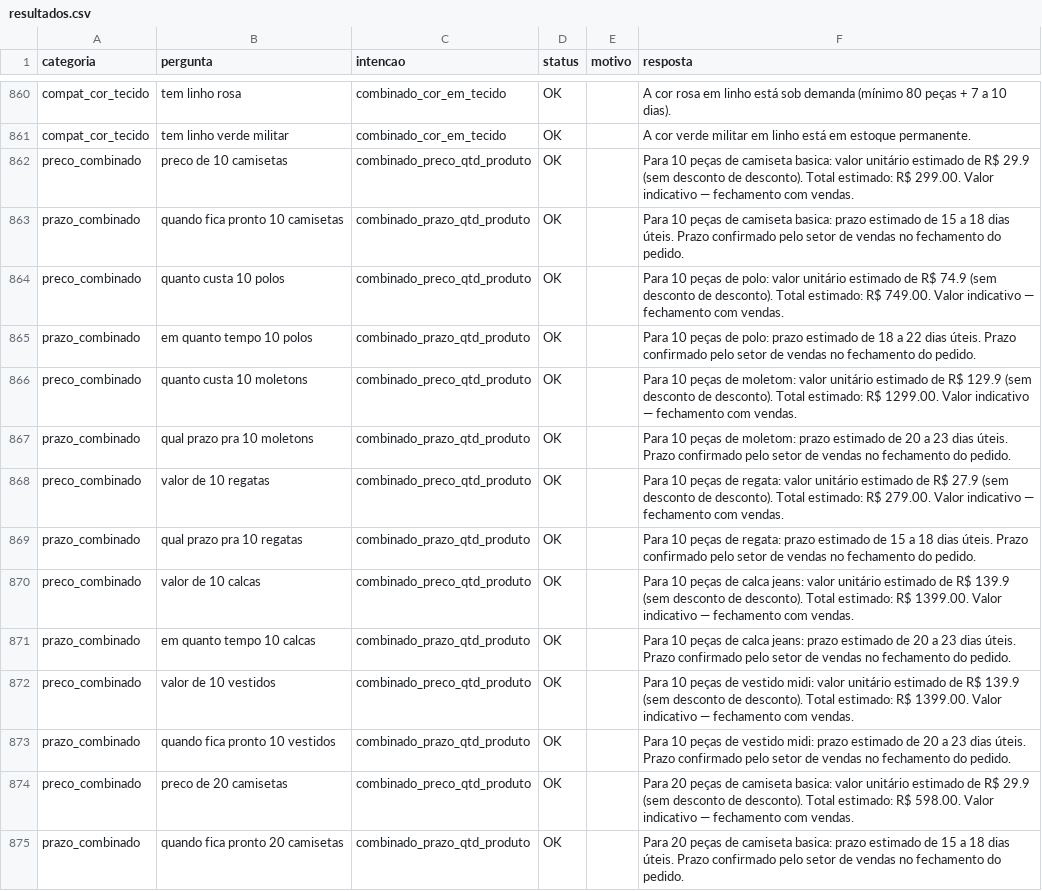
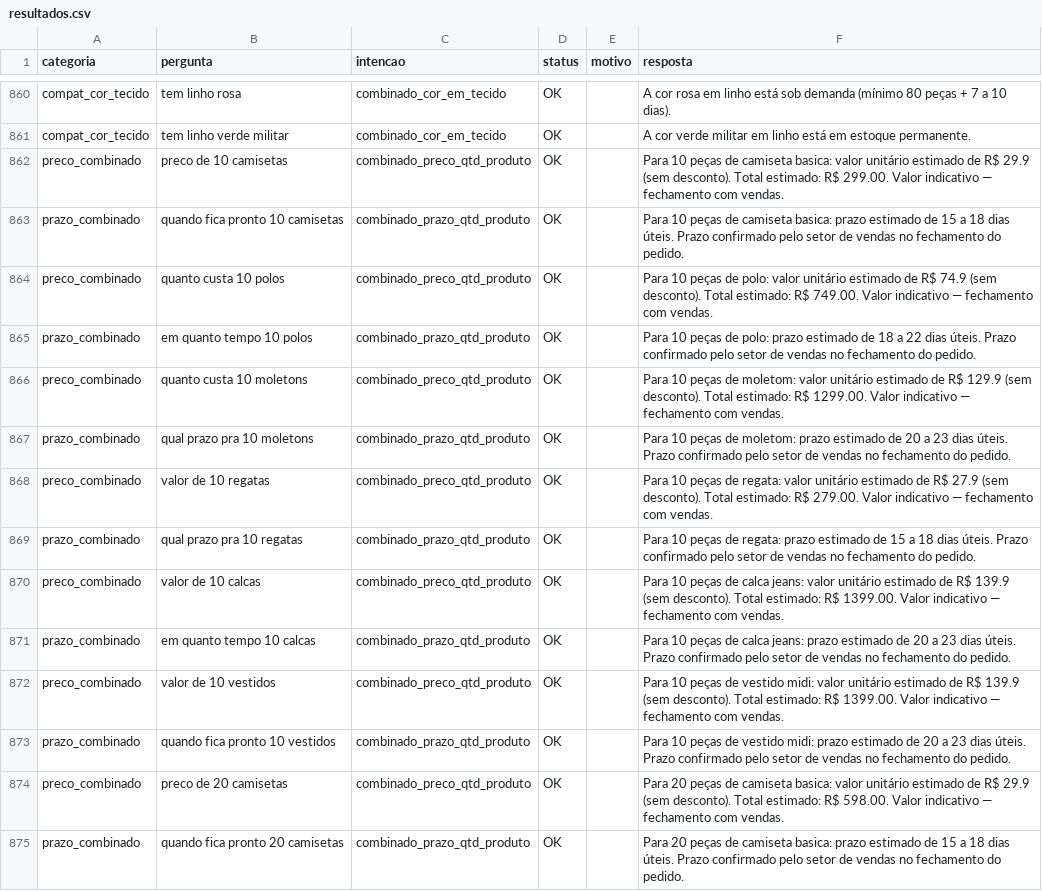
Before and after one commit to bbiaccosta-blip/fashion_flow_bot, a CSV file: testes_bateria/resultados.csv, drawn as a sheet; only a part is shown, gaps mark what is left out; the diff covers the shown part only.

```diff
--- a/testes_bateria/resultados.csv
+++ b/testes_bateria/resultados.csv
@@ -861,15 +861,15 @@ compat_cor_tecido,tem linho rosa,combinado_cor_em_tecido,OK,,A cor rosa em linho
 compat_cor_tecido,tem linho verde militar,combinado_cor_em_tecido,OK,,A cor verde militar em linho está em estoque permanente.
-preco_combinado,preco de 10 camisetas,combinado_preco_qtd_produto,OK,,Para 10 peças de camiseta basica: valor unitário estimado de R$ 29.9 (sem desconto de desconto). Total estimado: R$ 299.00. Valor indicativo — fechamento com vendas.
+preco_combinado,preco de 10 camisetas,combinado_preco_qtd_produto,OK,,Para 10 peças de camiseta basica: valor unitário estimado de R$ 29.9 (sem desconto). Total estimado: R$ 299.00. Valor indicativo — fechamento com vendas.
 prazo_combinado,quando fica pronto 10 camisetas,combinado_prazo_qtd_produto,OK,,Para 10 peças de camiseta basica: prazo estimado de 15 a 18 dias úteis. Prazo confirmado pelo setor de vendas no fechamento do pedido.
-preco_combinado,quanto custa 10 polos,combinado_preco_qtd_produto,OK,,Para 10 peças de polo: valor unitário estimado de R$ 74.9 (sem desconto de desconto). Total estimado: R$ 749.00. Valor indicativo — fechamento com vendas.
+preco_combinado,quanto custa 10 polos,combinado_preco_qtd_produto,OK,,Para 10 peças de polo: valor unitário estimado de R$ 74.9 (sem desconto). Total estimado: R$ 749.00. Valor indicativo — fechamento com vendas.
 prazo_combinado,em quanto tempo 10 polos,combinado_prazo_qtd_produto,OK,,Para 10 peças de polo: prazo estimado de 18 a 22 dias úteis. Prazo confirmado pelo setor de vendas no fechamento do pedido.
-preco_combinado,quanto custa 10 moletons,combinado_preco_qtd_produto,OK,,Para 10 peças de moletom: valor unitário estimado de R$ 129.9 (sem desconto de desconto). Total estimado: R$ 1299.00. Valor indicativo — fechamento com vendas.
+preco_combinado,quanto custa 10 moletons,combinado_preco_qtd_produto,OK,,Para 10 peças de moletom: valor unitário estimado de R$ 129.9 (sem desconto). Total estimado: R$ 1299.00. Valor indicativo — fechamento com vendas.
 prazo_combinado,qual prazo pra 10 moletons,combinado_prazo_qtd_produto,OK,,Para 10 peças de moletom: prazo estimado de 20 a 23 dias úteis. Prazo confirmado pelo setor de vendas no fechamento do pedido.
-preco_combinado,valor de 10 regatas,combinado_preco_qtd_produto,OK,,Para 10 peças de regata: valor unitário estimado de R$ 27.9 (sem desconto de desconto). Total estimado: R$ 279.00. Valor indicativo — fechamento com vendas.
+preco_combinado,valor de 10 regatas,combinado_preco_qtd_produto,OK,,Para 10 peças de regata: valor unitário estimado de R$ 27.9 (sem desconto). Total estimado: R$ 279.00. Valor indicativo — fechamento com vendas.
 prazo_combinado,qual prazo pra 10 regatas,combinado_prazo_qtd_produto,OK,,Para 10 peças de regata: prazo estimado de 15 a 18 dias úteis. Prazo confirmado pelo setor de vendas no fechamento do pedido.
-preco_combinado,valor de 10 calcas,combinado_preco_qtd_produto,OK,,Para 10 peças de calca jeans: valor unitário estimado de R$ 139.9 (sem desconto de desconto). Total estimado: R$ 1399.00. Valor indicativo — fechamento com vendas.
+preco_combinado,valor de 10 calcas,combinado_preco_qtd_produto,OK,,Para 10 peças de calca jeans: valor unitário estimado de R$ 139.9 (sem desconto). Total estimado: R$ 1399.00. Valor indicativo — fechamento com vendas.
 prazo_combinado,em quanto tempo 10 calcas,combinado_prazo_qtd_produto,OK,,Para 10 peças de calca jeans: prazo estimado de 20 a 23 dias úteis. Prazo confirmado pelo setor de vendas no fechamento do pedido.
-preco_combinado,valor de 10 vestidos,combinado_preco_qtd_produto,OK,,Para 10 peças de vestido midi: valor unitário estimado de R$ 139.9 (sem desconto de desconto). Total estimado: R$ 1399.00. Valor indicativo — fechamento com vendas.
+preco_combinado,valor de 10 vestidos,combinado_preco_qtd_produto,OK,,Para 10 peças de vestido midi: valor unitário estimado de R$ 139.9 (sem desconto). Total estimado: R$ 1399.00. Valor indicativo — fechamento com vendas.
 prazo_combinado,quando fica pronto 10 vestidos,combinado_prazo_qtd_produto,OK,,Para 10 peças de vestido midi: prazo estimado de 20 a 23 dias úteis. Prazo confirmado pelo setor de vendas no fechamento do pedido.
-preco_combinado,preco de 20 camisetas,combinado_preco_qtd_produto,OK,,Para 20 peças de camiseta basica: valor unitário estimado de R$ 29.9 (sem desconto de desconto). Total estimado: R$ 598.00. Valor indicativo — fechamento com vendas.
+preco_combinado,preco de 20 camisetas,combinado_preco_qtd_produto,OK,,Para 20 peças de camiseta basica: valor unitário estimado de R$ 29.9 (sem desconto). Total estimado: R$ 598.00. Valor indicativo — fechamento com vendas.
 prazo_combinado,quando fica pronto 20 camisetas,combinado_prazo_qtd_produto,OK,,Para 20 peças de camiseta basica: prazo estimado de 15 a 18 dias úteis. Prazo confirmado pelo setor de vendas no fechamento do pedido.
```
Also changed, not shown: 87 edited cells elsewhere in this file, data/intencoes.csv, 3 other files.
